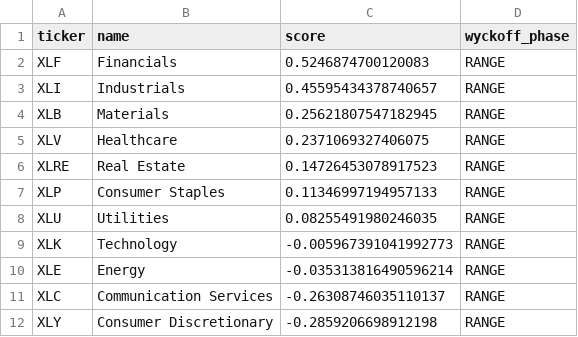
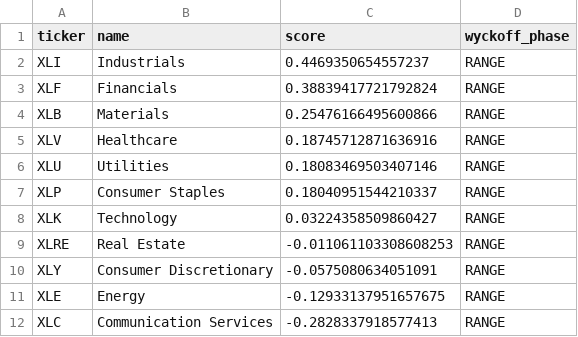
Before and after one commit to bledabladis-png/radar-cazador-silencioso, a CSV file: temp_repo/outputs/sector_rankings.csv, drawn as a sheet.

```diff
--- a/temp_repo/outputs/sector_rankings.csv
+++ b/temp_repo/outputs/sector_rankings.csv
@@ -1,12 +1,12 @@
 ticker,name,score,wyckoff_phase
-XLF,Financials,0.5246874700120083,RANGE
-XLI,Industrials,0.45595434378740657,RANGE
-XLB,Materials,0.25621807547182945,RANGE
-XLV,Healthcare,0.2371069327406075,RANGE
-XLRE,Real Estate,0.14726453078917523,RANGE
-XLP,Consumer Staples,0.11346997194957133,RANGE
-XLU,Utilities,0.08255491980246035,RANGE
-XLK,Technology,-0.005967391041992773,RANGE
-XLE,Energy,-0.035313816490596214,RANGE
-XLC,Communication Services,-0.26308746035110137,RANGE
-XLY,Consumer Discretionary,-0.2859206698912198,RANGE
+XLI,Industrials,0.4469350654557237,RANGE
+XLF,Financials,0.38839417721792824,RANGE
+XLB,Materials,0.25476166495600866,RANGE
+XLV,Healthcare,0.18745712871636916,RANGE
+XLU,Utilities,0.18083469503407146,RANGE
+XLP,Consumer Staples,0.18040951544210337,RANGE
+XLK,Technology,0.03224358509860427,RANGE
+XLRE,Real Estate,-0.011061103308608253,RANGE
+XLY,Consumer Discretionary,-0.0575080634051091,RANGE
+XLE,Energy,-0.12933137951657675,RANGE
+XLC,Communication Services,-0.2828337918577413,RANGE
```
Also changed, not shown: temp_repo/data/etf_holdings.csv, temp_repo/outputs/macro_regime.csv, 50 other files.
